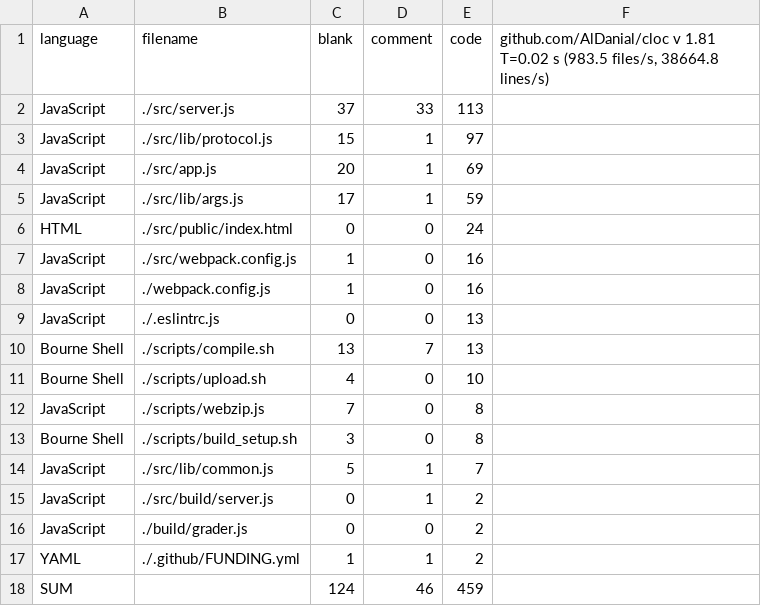
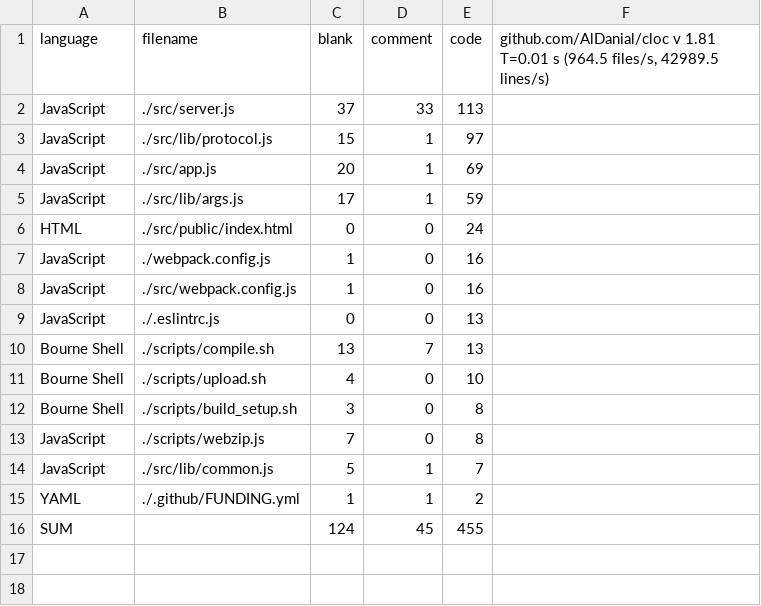
Before and after one commit to dosyago/graderjs, a CSV file: stats/codecount.csv, drawn as a sheet.

Commit message:
"stats"

```diff
--- a/stats/codecount.csv
+++ b/stats/codecount.csv
@@ -1,2 +1,2 @@
-language,filename,blank,comment,code,"github.com/AlDanial/cloc v 1.81  T=0.02 s (983.5 files/s, 38664.8 lines/s)"
+language,filename,blank,comment,code,"github.com/AlDanial/cloc v 1.81  T=0.01 s (964.5 files/s, 42989.5 lines/s)"
 JavaScript,./src/server.js,37,33,113
@@ -6,4 +6,4 @@ JavaScript,./src/lib/args.js,17,1,59
 HTML,./src/public/index.html,0,0,24
+JavaScript,./webpack.config.js,1,0,16
 JavaScript,./src/webpack.config.js,1,0,16
-JavaScript,./webpack.config.js,1,0,16
 JavaScript,./.eslintrc.js,0,0,13
@@ -11,8 +11,6 @@ Bourne Shell,./scripts/compile.sh,13,7,13
 Bourne Shell,./scripts/upload.sh,4,0,10
+Bourne Shell,./scripts/build_setup.sh,3,0,8
 JavaScript,./scripts/webzip.js,7,0,8
-Bourne Shell,./scripts/build_setup.sh,3,0,8
 JavaScript,./src/lib/common.js,5,1,7
-JavaScript,./src/build/server.js,0,1,2
-JavaScript,./build/grader.js,0,0,2
 YAML,./.github/FUNDING.yml,1,1,2
-SUM,,124,46,459
+SUM,,124,45,455
```
Also changed, not shown: stats/2020-10-18/codecount.csv, 2 other files.
